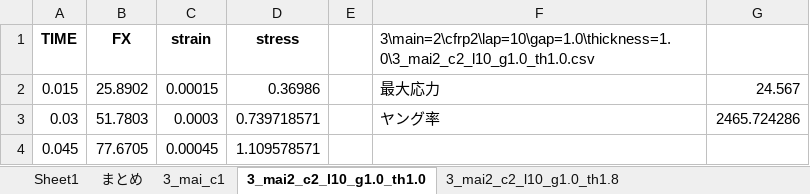
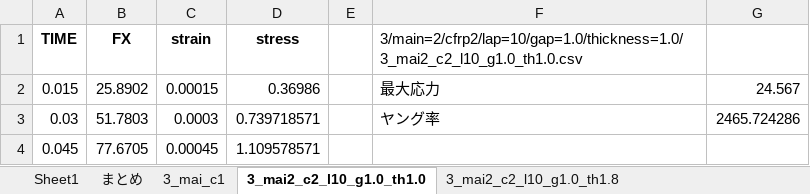
Before and after one commit to jay0423/ansys-management-3dPrinter, an Excel workbook: 3/main=2/3_main=2_SS.xlsx, sheet 3_mai2_c2_l10_g1.0_th1.0, drawn as a sheet; only a part is shown; values as stored, in another font and other column widths than the file's, no borders; charts and pictures not drawn; the diff names each change by its address in the sheet, - before the commit and + after, or states it on an @@ line.

```diff
--- a/3/main=2/3_main=2_SS.xlsx (sheet 3_mai2_c2_l10_g1.0_th1.0)
+++ b/3/main=2/3_main=2_SS.xlsx (sheet 3_mai2_c2_l10_g1.0_th1.0)
-F1: 3\main=2\cfrp2\lap=10\gap=1.0\thickness=1.0\3_mai2_c2_l10_g1.0_th1.0.csv
+F1: 3/main=2/cfrp2/lap=10/gap=1.0/thickness=1.0/3_mai2_c2_l10_g1.0_th1.0.csv
```
Also changed, not shown: sheet 3_mai_sin_epo, sheet 3_mai_c1, sheet 3_mai2_kasa_l10_sita8, sheet 3_mai2_c2_l20_g1.0_th1.8, sheet 3_mai2_kasa_l20_sita15, sheet 3_mai2_c2_l30_g1.0_th1.8, 22 more sheets, 3/main/cfrp2/3_main_cfrp2_SS.xlsx, 34 other files.
